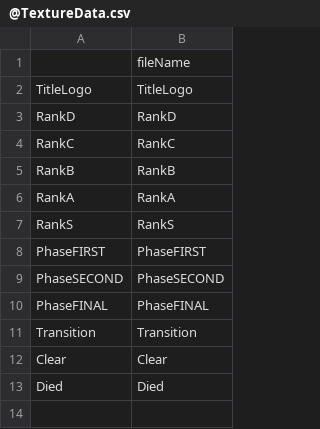
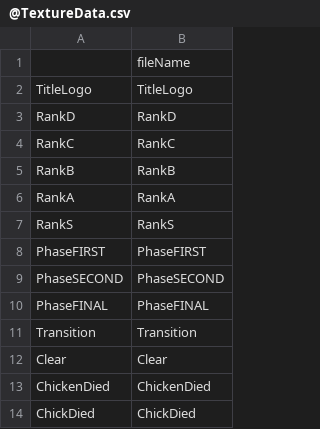
Before and after one commit to OdaSanYade/SubChicken, a CSV file: Asset/Data/ResourceData/TextureData/@TextureData.csv, drawn as a sheet; removed rows and columns are numbered as before the commit, all else as after; the diff names each change by its address in the sheet, - before the commit and + after, or states it on an @@ line.

```diff
--- a/Asset/Data/ResourceData/TextureData/@TextureData.csv
+++ b/Asset/Data/ResourceData/TextureData/@TextureData.csv
-row 13: Died | Died
+row 13: ChickenDied | ChickenDied
+row 14: ChickDied | ChickDied
```
Also changed, not shown: 17 other files.
